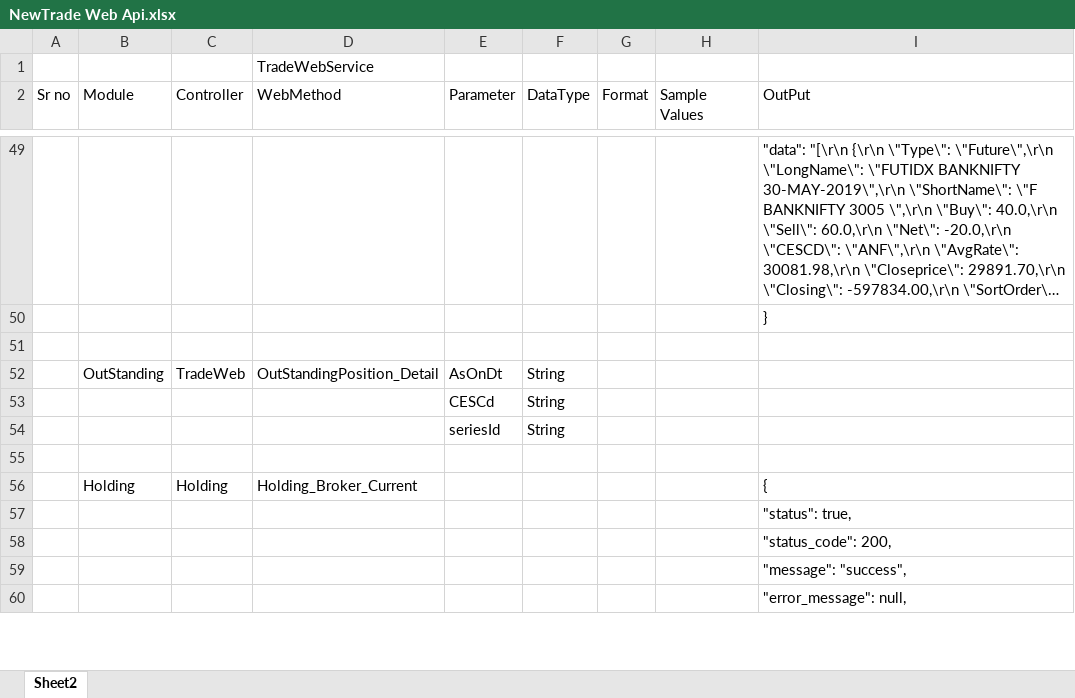
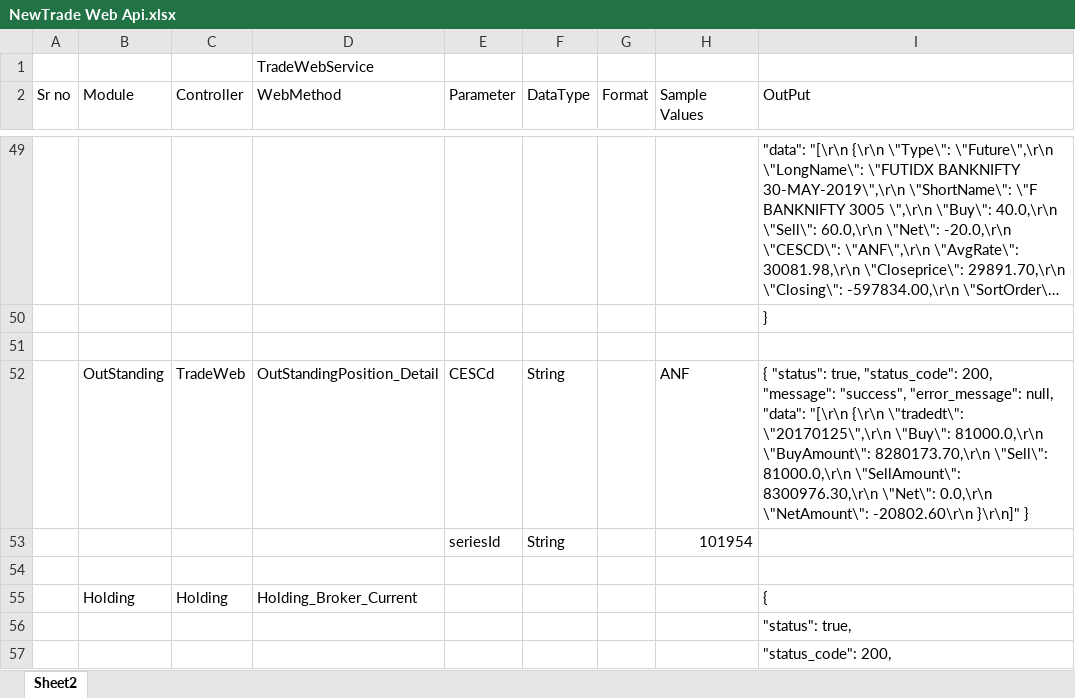
Before and after one commit to malkesh-m/NewTradeWebApi, an Excel workbook: Docs/NewTrade Web Api.xlsx, sheet Sheet2, drawn as a sheet; only a part is shown, gaps mark what is left out; the shorter side is filled out with more unchanged rows; long unchanged cells end in …; values as stored, in another font and other column widths than the file's, no cell formats; removed rows and columns are numbered as before the commit, all else as after; the diff names each change by its address in the sheet, - before the commit and + after, or states it on an @@ line.

```diff
--- a/Docs/NewTrade Web Api.xlsx (sheet Sheet2)
+++ b/Docs/NewTrade Web Api.xlsx (sheet Sheet2)
-E52 (Parameter): AsOnDt
+E52 (Parameter): CESCd
-H52 (Sample Values): (empty)
+H52 (Sample Values): ANF
-I52 (OutPut): (empty)
+I52 (OutPut): { "status": true, "status_code": 200, "message": "success", "error_message": null, "data": "[\r\n {\r\n \"tradedt\": \"20170125\",\r\n \"Buy\": 81000.0,\r\n \"BuyAmount\": 8280173.70,\r\n \"Sell\": 81000.0,\r\n \"SellAmount\": 8300976.30,\r\n \"Net\": 0.0,\r\n \"NetAmount\": -20802.60\r\n }\r\n]" }
-row 53:  |  |  |  | CESCd | String
-H53 (Sample Values): (empty)
+H53 (Sample Values): 101954
```
Also changed, not shown: cell formats, 3 other files.
